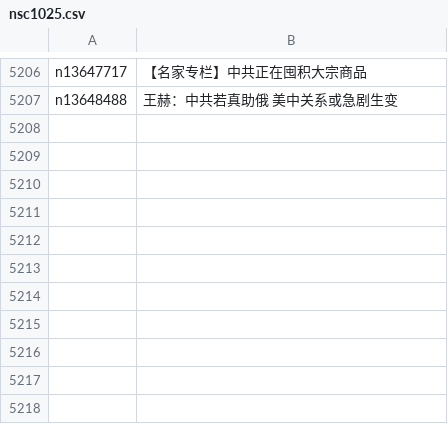
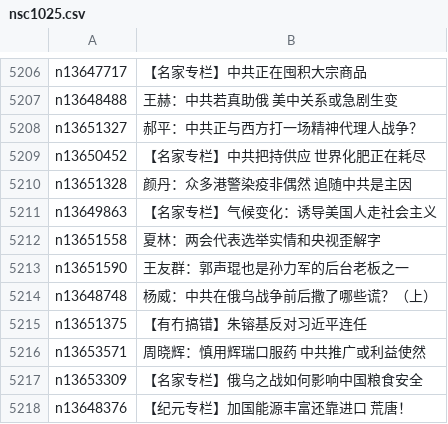
Before and after one commit to easy2view/epoch-comment, a CSV file: indexes/nsc1025.csv, drawn as a sheet; only a part is shown, gaps mark what is left out; the diff names each change by its address in the sheet, - before the commit and + after, or states it on an @@ line.

```diff
--- a/indexes/nsc1025.csv
+++ b/indexes/nsc1025.csv
+row 5208: n13651327 | 郝平：中共正与西方打一场精神代理人战争？
+row 5209: n13650452 | 【名家专栏】中共把持供应 世界化肥正在耗尽
+row 5210: n13651328 | 颜丹：众多港警染疫非偶然 追随中共是主因
+row 5211: n13649863 | 【名家专栏】气候变化：诱导美国人走社会主义
+row 5212: n13651558 | 夏林：两会代表选举实情和央视歪解字
+row 5213: n13651590 | 王友群：郭声琨也是孙力军的后台老板之一
+row 5214: n13648748 | 杨威：中共在俄乌战争前后撒了哪些谎？（上）
+row 5215: n13651375 | 【有冇搞错】朱镕基反对习近平连任
+row 5216: n13653571 | 周晓辉：慎用辉瑞口服药 中共推广或利益使然
+row 5217: n13653309 | 【名家专栏】俄乌之战如何影响中国粮食安全
+row 5218: n13648376 | 【纪元专栏】加国能源丰富还靠进口 荒唐！
```
Also changed, not shown: indexes/nsc1026.csv, indexes/nsc993.csv, 26 other files.
